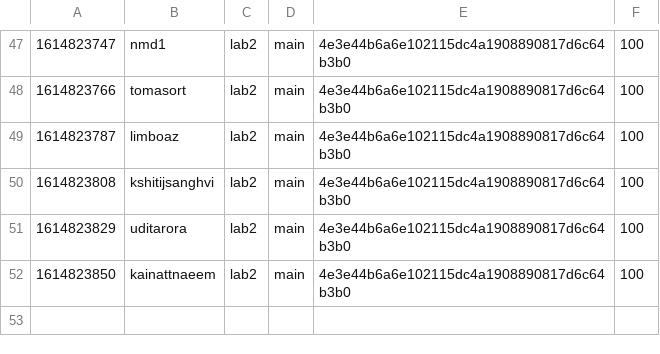
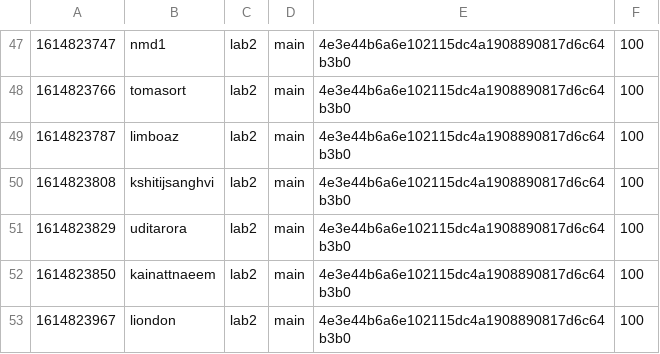
Before and after one commit to nyupcs/pcs-sp21-lab2-scoreboard, a CSV file: score.csv, drawn as a sheet; only a part is shown, gaps mark what is left out; the diff names each change by its address in the sheet, - before the commit and + after, or states it on an @@ line.

Commit message:
[Score] liondon +100
liondon attacked `main` 4e3e44b6a6e102115dc4a1908890817d6c64b3b0 of lab2

```diff
--- a/score.csv
+++ b/score.csv
+row 53: 1614823967 | liondon | lab2 | main | 4e3e44b6a6e102115dc4a1908890817d6c64b3b0 | 100
```
